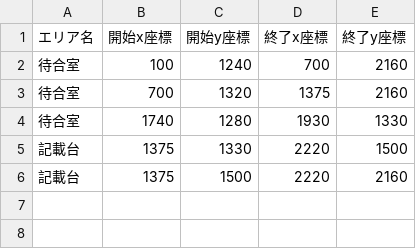
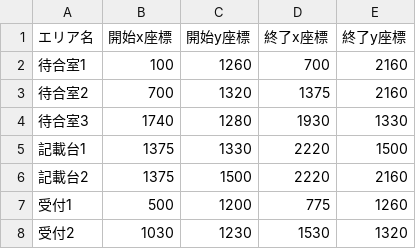
Before and after one commit to fye813/PaddleDetection, a CSV file: integrate_id/area_before.csv, drawn as a sheet.

```diff
--- a/integrate_id/area_before.csv
+++ b/integrate_id/area_before.csv
@@ -1,6 +1,8 @@
 エリア名,開始x座標,開始y座標,終了x座標,終了y座標
-待合室,100,1240,700,2160
-待合室,700,1320,1375,2160
-待合室,1740,1280,1930,1330
-記載台,1375,1330,2220,1500
-記載台,1375,1500,2220,2160
+待合室1,100,1260,700,2160
+待合室2,700,1320,1375,2160
+待合室3,1740,1280,1930,1330
+記載台1,1375,1330,2220,1500
+記載台2,1375,1500,2220,2160
+受付1,500,1200,775,1260
+受付2,1030,1230,1530,1320
```
Also changed, not shown: integrate_id/area_after.csv, integrate_id/area_after_color.csv, 2 other files.
